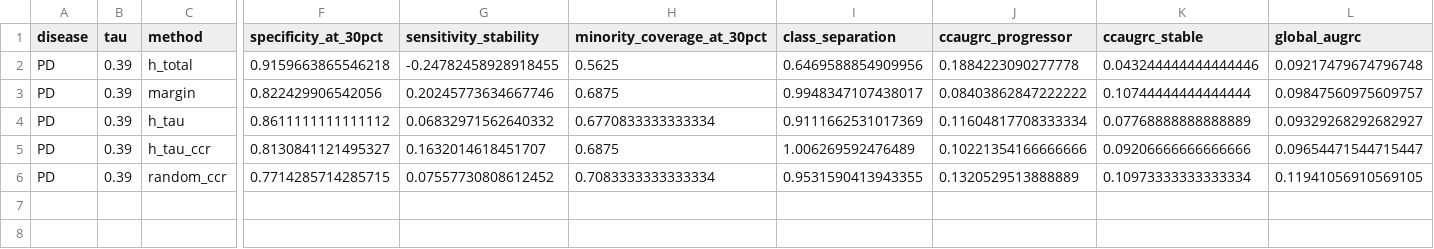
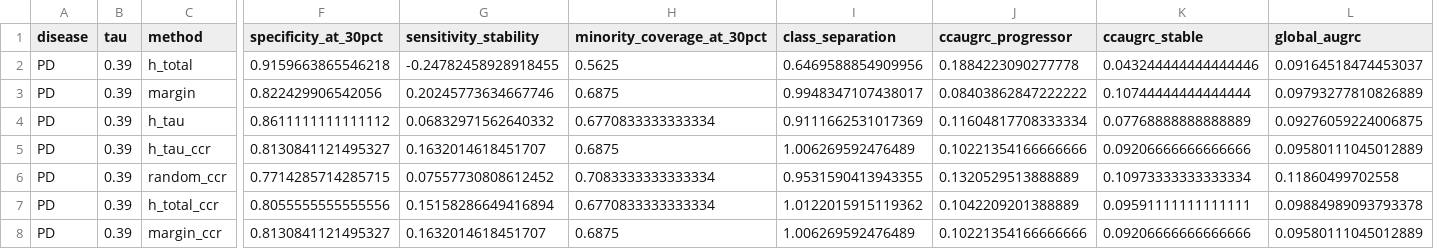
Before and after one commit to endrwalter/uncertainty_ml, a CSV file: results/real_world_results/pd_scalar_summaries.csv, drawn as a sheet; only a part is shown, gaps mark what is left out; rows hold the shown columns only; the diff names each change by its address in the sheet, - before the commit and + after, or states it on an @@ line.

```diff
--- a/results/real_world_results/pd_scalar_summaries.csv
+++ b/results/real_world_results/pd_scalar_summaries.csv
-L2 (global_augrc): 0.09217479674796748
+L2 (global_augrc): 0.09164518474453037
-L3 (global_augrc): 0.09847560975609757
+L3 (global_augrc): 0.09793277810826889
-L4 (global_augrc): 0.09329268292682927
+L4 (global_augrc): 0.09276059224006875
-L5 (global_augrc): 0.09654471544715447
+L5 (global_augrc): 0.09580111045012889
-L6 (global_augrc): 0.11941056910569105
+L6 (global_augrc): 0.11860499702558
+row 7: PD | 0.39 | h_total_ccr | 0.8055555555555556 | 0.15158286649416894 | 0.6770833333333334 | 1.0122015915119362 | 0.1042209201388889 | 0.09591111111111111 | 0.09884989093793378
+row 8: PD | 0.39 | margin_ccr | 0.8130841121495327 | 0.1632014618451707 | 0.6875 | 1.006269592476489 | 0.10221354166666666 | 0.09206666666666666 | 0.09580111045012889
```
Also changed, not shown: results/real_world_results/ad_rejection_curves.csv, results/real_world_results/all_diseases_scalar_summaries.csv, 12 other files.
